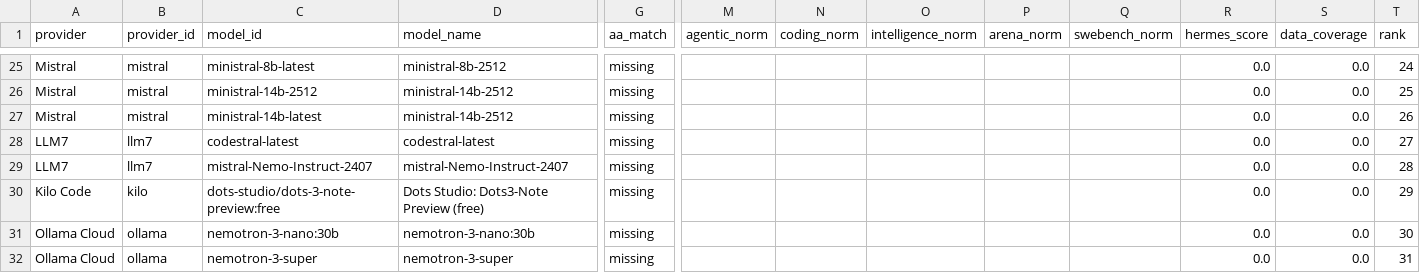
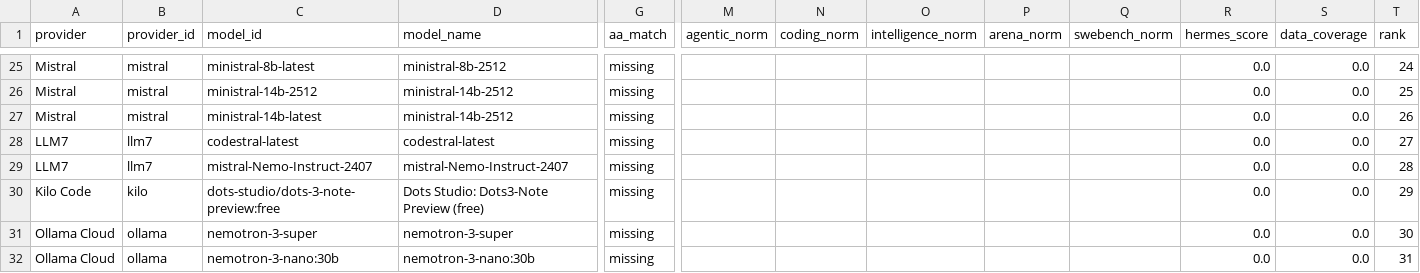
Before and after one commit to krishnak2c/llm-availability-dashboard, a CSV file: docs/availability/rankings.csv, drawn as a sheet; only a part is shown, gaps mark what is left out; removed rows and columns are numbered as before the commit, all else as after; rows hold the shown columns only; the diff names each change by its address in the sheet, - before the commit and + after, or states it on an @@ line.

```diff
--- a/docs/availability/rankings.csv
+++ b/docs/availability/rankings.csv
-row 31: Ollama Cloud | ollama | nemotron-3-nano:30b | nemotron-3-nano:30b | missing |  |  |  |  |  | 0.0 | 0.0 | 30
-T31 (rank): 31
+T31 (rank): 30
+row 32: Ollama Cloud | ollama | nemotron-3-nano:30b | nemotron-3-nano:30b | missing |  |  |  |  |  | 0.0 | 0.0 | 31
```
Also changed, not shown: 25 other files.
